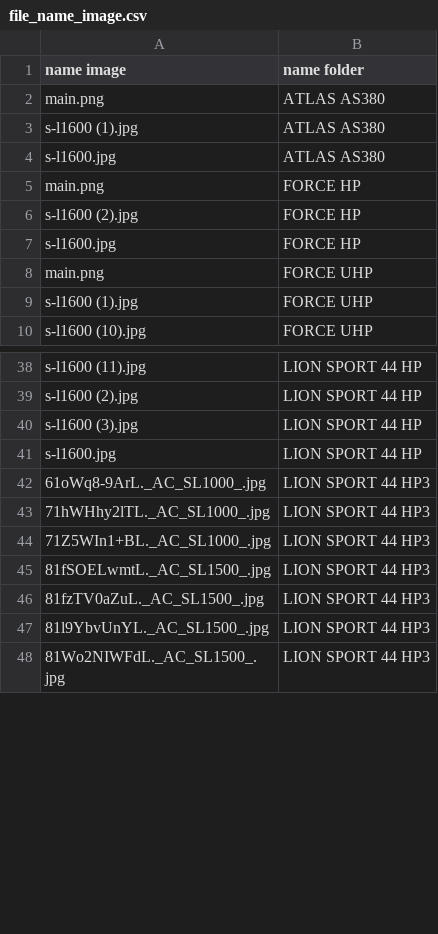
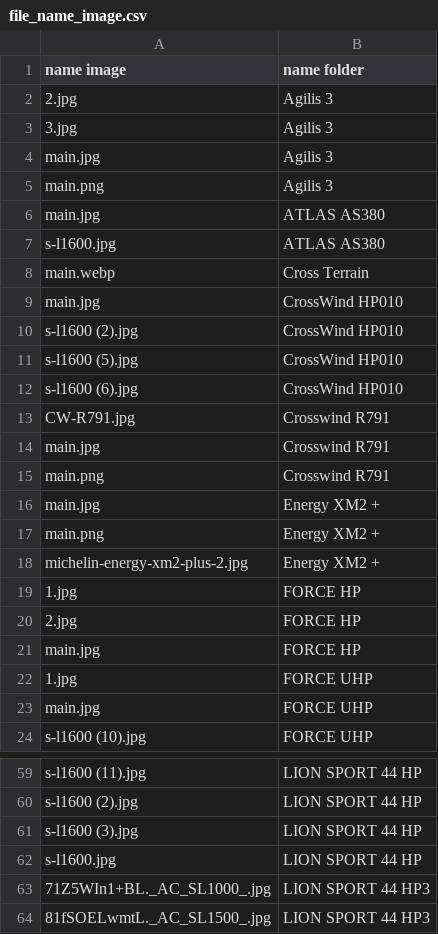
Before and after one commit to haitran116/data_lop, a CSV file: file_name_image.csv, drawn as a sheet; only a part is shown, gaps mark what is left out; the shorter side is filled out with more unchanged rows; the diff covers the shown part only.

```diff
--- a/file_name_image.csv
+++ b/file_name_image.csv
@@ -1,10 +1,24 @@
 "name image","name folder"
-"main.png","ATLAS AS380"
-"s-l1600 (1).jpg","ATLAS AS380"
+"2.jpg","Agilis 3"
+"3.jpg","Agilis 3"
+"main.jpg","Agilis 3"
+"main.png","Agilis 3"
+"main.jpg","ATLAS AS380"
 "s-l1600.jpg","ATLAS AS380"
-"main.png","FORCE HP"
-"s-l1600 (2).jpg","FORCE HP"
-"s-l1600.jpg","FORCE HP"
-"main.png","FORCE UHP"
-"s-l1600 (1).jpg","FORCE UHP"
+"main.webp","Cross Terrain"
+"main.jpg","CrossWind HP010"
+"s-l1600 (2).jpg","CrossWind HP010"
+"s-l1600 (5).jpg","CrossWind HP010"
+"s-l1600 (6).jpg","CrossWind HP010"
+"CW-R791.jpg","Crosswind R791"
+"main.jpg","Crosswind R791"
+"main.png","Crosswind R791"
+"main.jpg","Energy XM2 +"
+"main.png","Energy XM2 +"
+"michelin-energy-xm2-plus-2.jpg","Energy XM2 +"
+"1.jpg","FORCE HP"
+"2.jpg","FORCE HP"
+"main.jpg","FORCE HP"
+"1.jpg","FORCE UHP"
+"main.jpg","FORCE UHP"
 "s-l1600 (10).jpg","FORCE UHP"
@@ -41,4 +62,2 @@
 "s-l1600.jpg","LION SPORT 44 HP"
-"61oWq8-9ArL._AC_SL1000_.jpg","LION SPORT 44 HP3"
-"71hWHhy2lTL._AC_SL1000_.jpg","LION SPORT 44 HP3"
 "71Z5WIn1+BL._AC_SL1000_.jpg","LION SPORT 44 HP3"
```
Also changed, not shown: 59 added rows, 10 removed rows and 17 edited cells elsewhere in this file.
